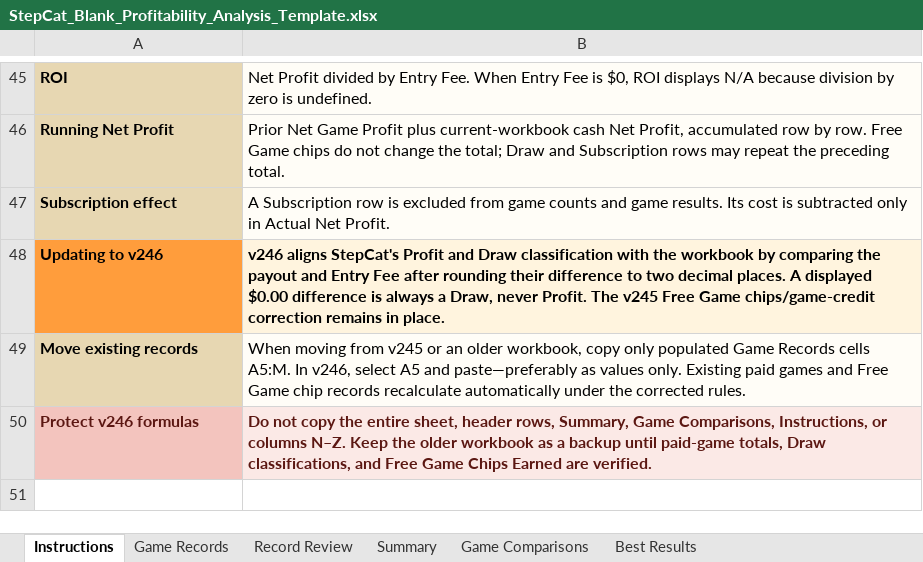
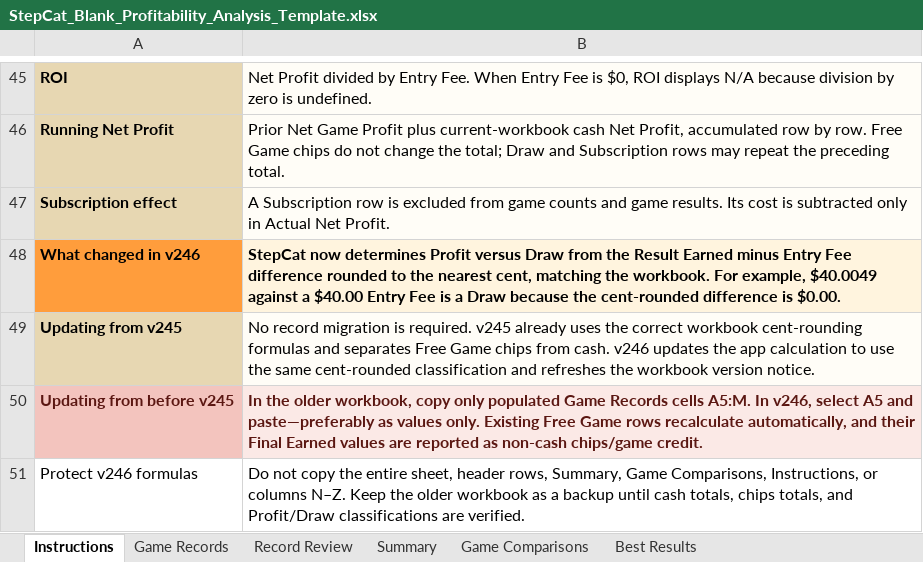
Before and after one commit to gatorball345-ux/StepBet-Profit-Calculator-, an Excel workbook: StepCat_Blank_Profitability_Analysis_Template.xlsx, sheet Instructions, drawn as a sheet; only a part is shown, gaps mark what is left out; values as stored, in another font and other column widths than the file's, no borders; removed rows and columns are numbered as before the commit, all else as after; the diff names each change by its address in the sheet, - before the commit and + after, or states it on an @@ line.

```diff
--- a/StepCat_Blank_Profitability_Analysis_Template.xlsx (sheet Instructions)
+++ b/StepCat_Blank_Profitability_Analysis_Template.xlsx (sheet Instructions)
-row 48: Updating to v246 | v246 aligns StepCat's Profit and Draw classification with the workbook by comparing the payout and Entry Fee after rounding their difference to two decimal places. A displayed $0.00 difference is always a Draw, never Profit. The v245 Free Game chips/game-credit correction remains in place.
-row 49: Move existing records | When moving from v245 or an older workbook, copy only populated Game Records cells A5:M. In v246, select A5 and paste—preferably as values only. Existing paid games and Free Game chip records recalculate automatically under the corrected rules.
+row 48: What changed in v246 | StepCat now determines Profit versus Draw from the Result Earned minus Entry Fee difference rounded to the nearest cent, matching the workbook. For example, $40.0049 against a $40.00 Entry Fee is a Draw because the cent-rounded difference is $0.00.
+row 49: Updating from v245 | No record migration is required. v245 already uses the correct workbook cent-rounding formulas and separates Free Game chips from cash. v246 updates the app calculation to use the same cent-rounded classification and refreshes the workbook version notice.
+row 50: Updating from before v245 | In the older workbook, copy only populated Game Records cells A5:M. In v246, select A5 and paste—preferably as values only. Existing Free Game rows recalculate automatically, and their Final Earned values are reported as non-cash chips/game credit.
-A51 fill: #F3C4BE
+A51 fill: none
@@ A51:B51 bold: on → off, text colour: #5B1712 → black @@
-B51: …backup until paid-game totals, Draw classifications, and Free Game Chips Earned are verified.
+B51: …backup until cash totals, chips totals, and Profit/Draw classifications are verified.
-B51 fill: #FBE9E6
+B51 fill: none
```
Also changed, not shown: 2 other files.
